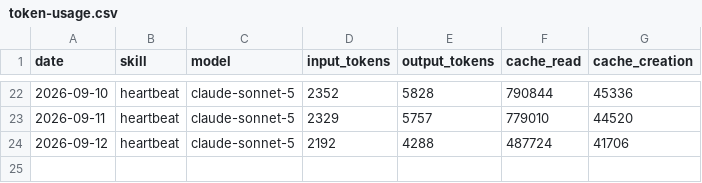
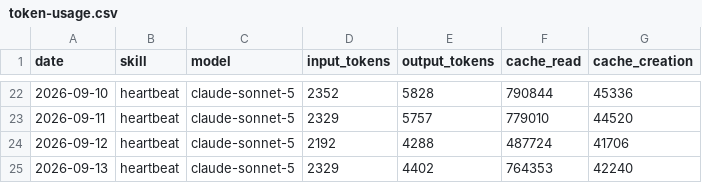
Before and after one commit to stefrogovskyi/aeon, a CSV file: memory/token-usage.csv, drawn as a sheet; only a part is shown, gaps mark what is left out.

Commit message:
chore(heartbeat): auto-commit 2026-09-13

```diff
--- a/memory/token-usage.csv
+++ b/memory/token-usage.csv
@@ -24 +24,2 @@ date,skill,model,input_tokens,output_tokens,cache_read,cache_creation
 2026-09-12,heartbeat,claude-sonnet-5,2192,4288,487724,41706
+2026-09-13,heartbeat,claude-sonnet-5,2329,4402,764353,42240
```
Also changed, not shown: 3 other files.
